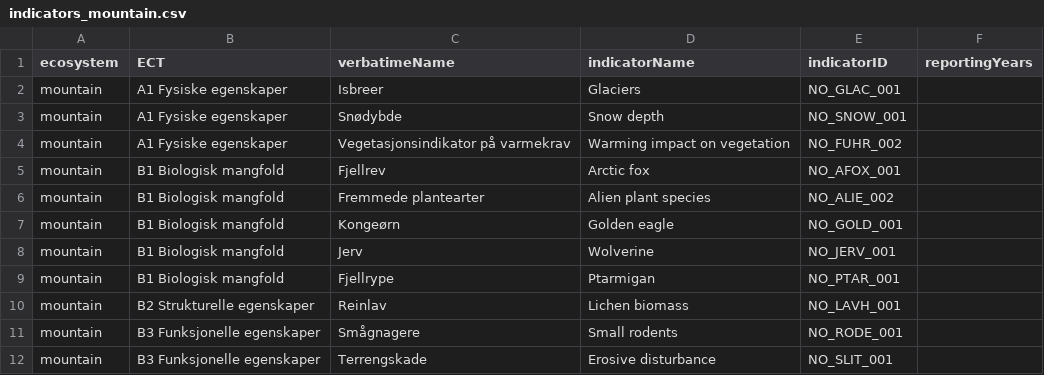
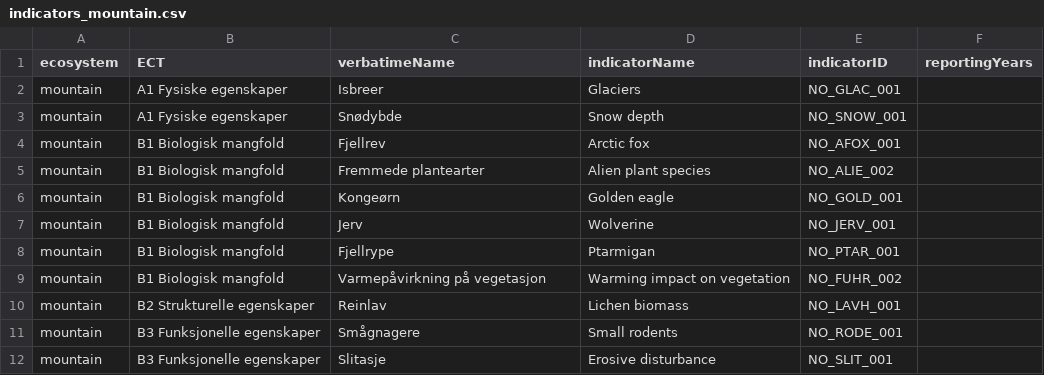
Before and after one commit to NINAnor/ecRxiv, a CSV file: indicators/NO_IDEX_001/data/indicators_mountain.csv, drawn as a sheet.

```diff
--- a/indicators/NO_IDEX_001/data/indicators_mountain.csv
+++ b/indicators/NO_IDEX_001/data/indicators_mountain.csv
@@ -3,3 +3,2 @@ mountain,A1 Fysiske egenskaper,Isbreer,Glaciers,NO_GLAC_001,
 mountain,A1 Fysiske egenskaper,Snødybde,Snow depth,NO_SNOW_001,
-mountain,A1 Fysiske egenskaper,Vegetasjonsindikator på varmekrav,Warming impact on vegetation,NO_FUHR_002,
 mountain,B1 Biologisk mangfold,Fjellrev,Arctic fox,NO_AFOX_001,
@@ -9,4 +8,5 @@ mountain,B1 Biologisk mangfold,Jerv,Wolverine,NO_JERV_001,
 mountain,B1 Biologisk mangfold,Fjellrype,Ptarmigan,NO_PTAR_001,
+mountain,B1 Biologisk mangfold,Varmepåvirkning på vegetasjon,Warming impact on vegetation,NO_FUHR_002,
 mountain,B2 Strukturelle egenskaper,Reinlav,Lichen biomass,NO_LAVH_001,
 mountain,B3 Funksjonelle egenskaper,Smågnagere,Small rodents,NO_RODE_001,
-mountain,B3 Funksjonelle egenskaper,Terrengskade,Erosive disturbance,NO_SLIT_001,
+mountain,B3 Funksjonelle egenskaper,Slitasje,Erosive disturbance,NO_SLIT_001,
```
Also changed, not shown: indicators/NO_IDEX_001/data/indicators_2026.csv, 45 other files.
